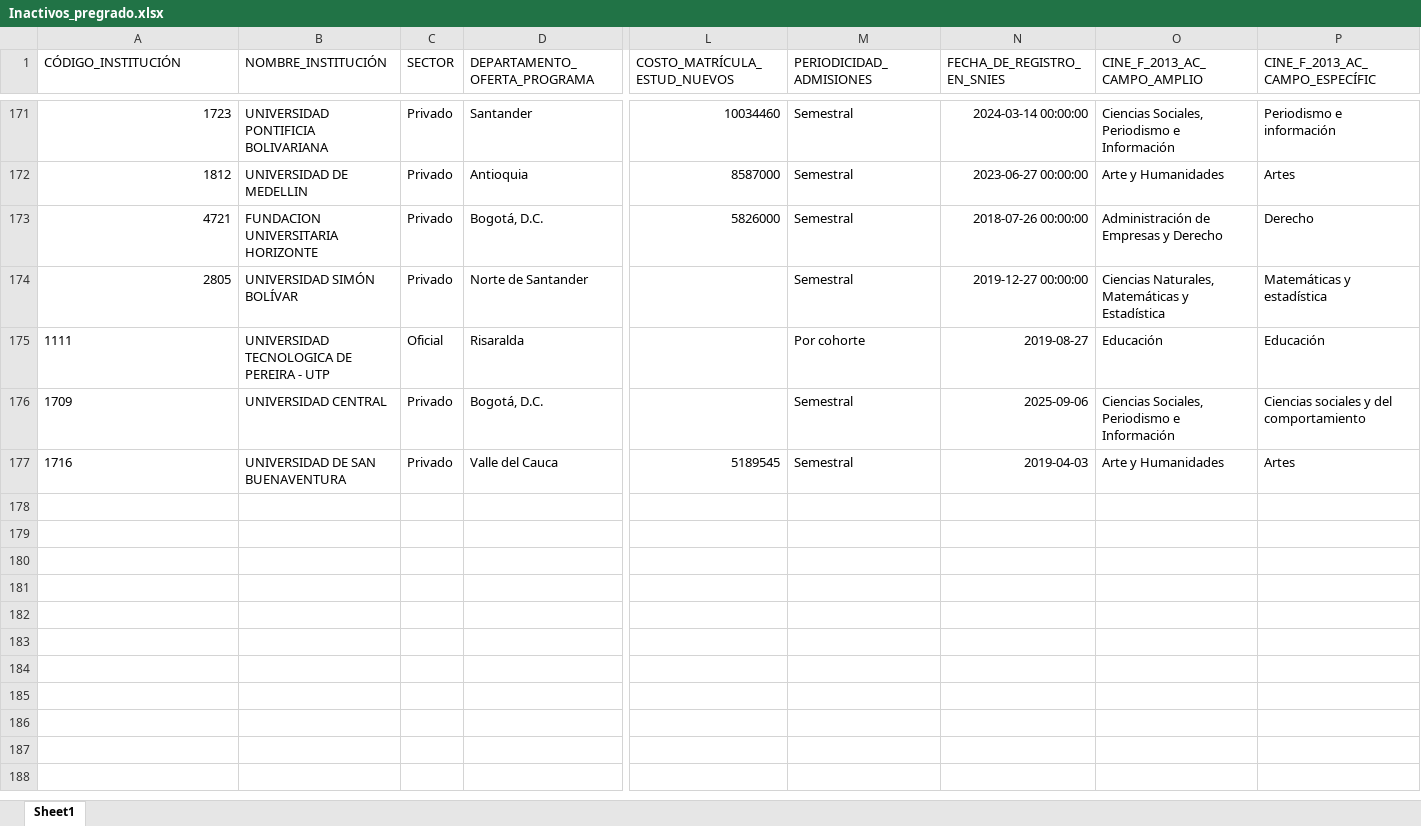
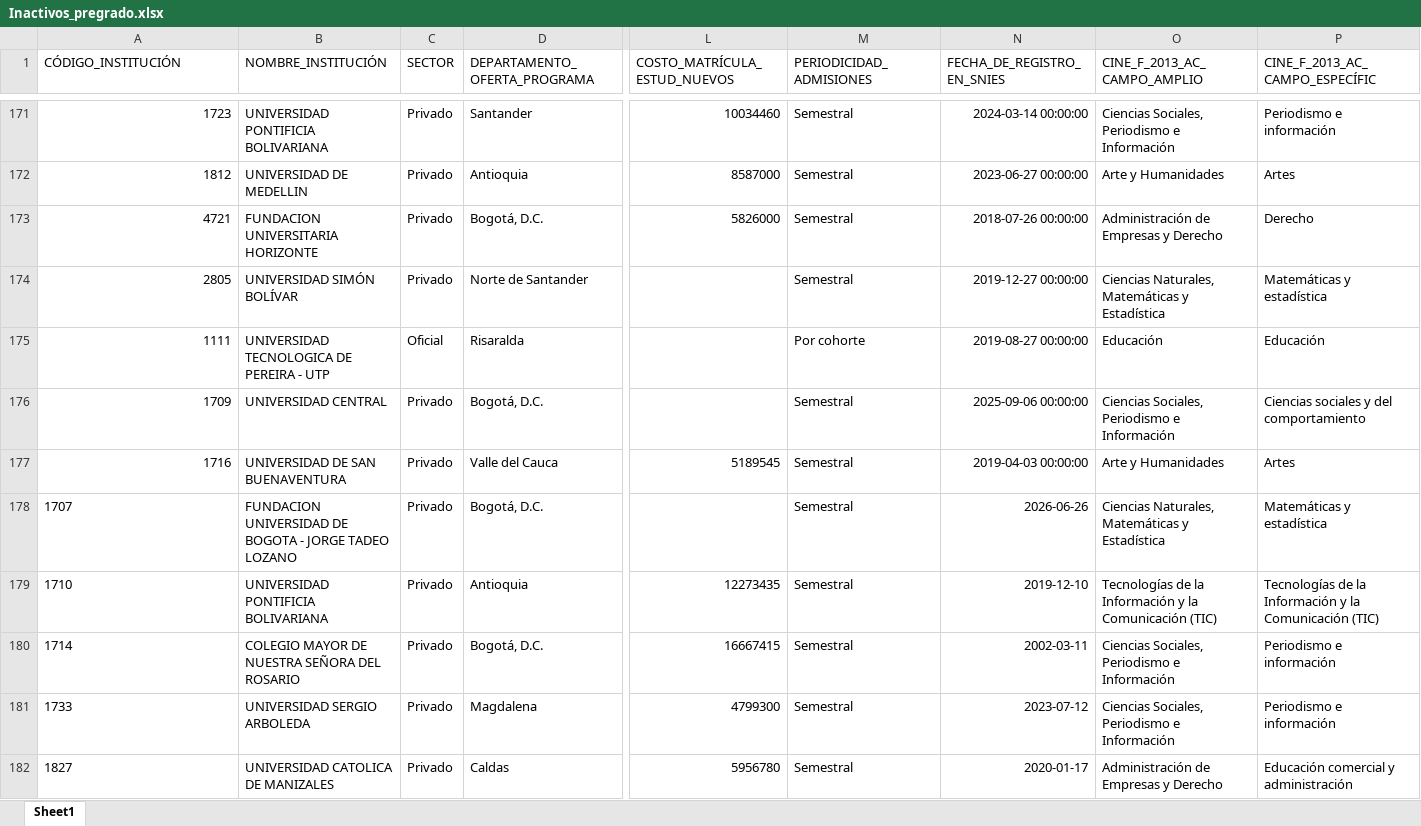
Before and after one commit to hasuarez32/snies-monitor-pbi, an Excel workbook: data/novedades/Inactivos_pregrado.xlsx, sheet Sheet1, drawn as a sheet; only a part is shown, gaps mark what is left out; values as stored, in another font and other column widths than the file's, no borders; rows hold the shown columns only; the diff names each change by its address in the sheet, - before the commit and + after, or states it on an @@ line.

```diff
--- a/data/novedades/Inactivos_pregrado.xlsx (sheet Sheet1)
+++ b/data/novedades/Inactivos_pregrado.xlsx (sheet Sheet1)
-A175:A177 alignment: left
+A175:A177 alignment: right
-N175 (FECHA_DE_REGISTRO_EN_SNIES): 2019-08-27
+N175 (FECHA_DE_REGISTRO_EN_SNIES): 2019-08-27 00:00:00
-N176 (FECHA_DE_REGISTRO_EN_SNIES): 2025-09-06
+N176 (FECHA_DE_REGISTRO_EN_SNIES): 2025-09-06 00:00:00
-N177 (FECHA_DE_REGISTRO_EN_SNIES): 2019-04-03
+N177 (FECHA_DE_REGISTRO_EN_SNIES): 2019-04-03 00:00:00
+row 178: 1707 | FUNDACION UNIVERSIDAD DE BOGOTA - JORGE TADEO LOZANO | Privado | Bogotá, D.C. |  | Semestral | 2026-06-26 | Ciencias Naturales, Matemáticas y Estadística | Matemáticas y estadística
+row 179: 1710 | UNIVERSIDAD PONTIFICIA BOLIVARIANA | Privado | Antioquia | 12273435 | Semestral | 2019-12-10 | Tecnologías de la Información y la Comunicación (TIC) | Tecnologías de la Información y la Comunicación (TIC)
+row 180: 1714 | COLEGIO MAYOR DE NUESTRA SEÑORA DEL ROSARIO | Privado | Bogotá, D.C. | 16667415 | Semestral | 2002-03-11 | Ciencias Sociales, Periodismo e Información | Periodismo e información
+row 181: 1733 | UNIVERSIDAD SERGIO ARBOLEDA | Privado | Magdalena | 4799300 | Semestral | 2023-07-12 | Ciencias Sociales, Periodismo e Información | Periodismo e información
+row 182: 1827 | UNIVERSIDAD CATOLICA DE MANIZALES | Privado | Caldas | 5956780 | Semestral | 2020-01-17 | Administración de Empresas y Derecho | Educación comercial y administración
```
Also changed, not shown: data/novedades/Modificados_pregrado.xlsx, data/novedades/Nuevos_pregrado.xlsx, 3 other files.
